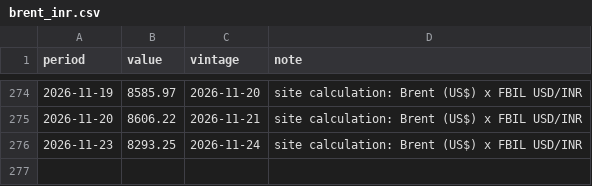
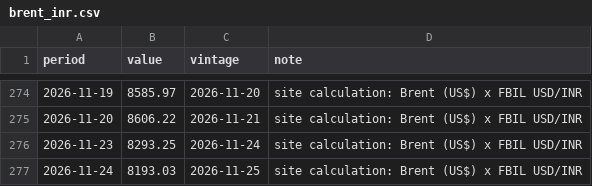
Before and after one commit to indiamacrofinance/indiamacrofinance, a CSV file: data/series/brent_inr.csv, drawn as a sheet; only a part is shown, gaps mark what is left out.

```diff
--- a/data/series/brent_inr.csv
+++ b/data/series/brent_inr.csv
@@ -276 +276,2 @@ period,value,vintage,note
 2026-11-23,8293.25,2026-11-24,site calculation: Brent (US$) x FBIL USD/INR
+2026-11-24,8193.03,2026-11-25,site calculation: Brent (US$) x FBIL USD/INR
```
Also changed, not shown: data/panels/gsec_par_yield.csv, data/series/gsec_par_10y.csv, 50 other files.
